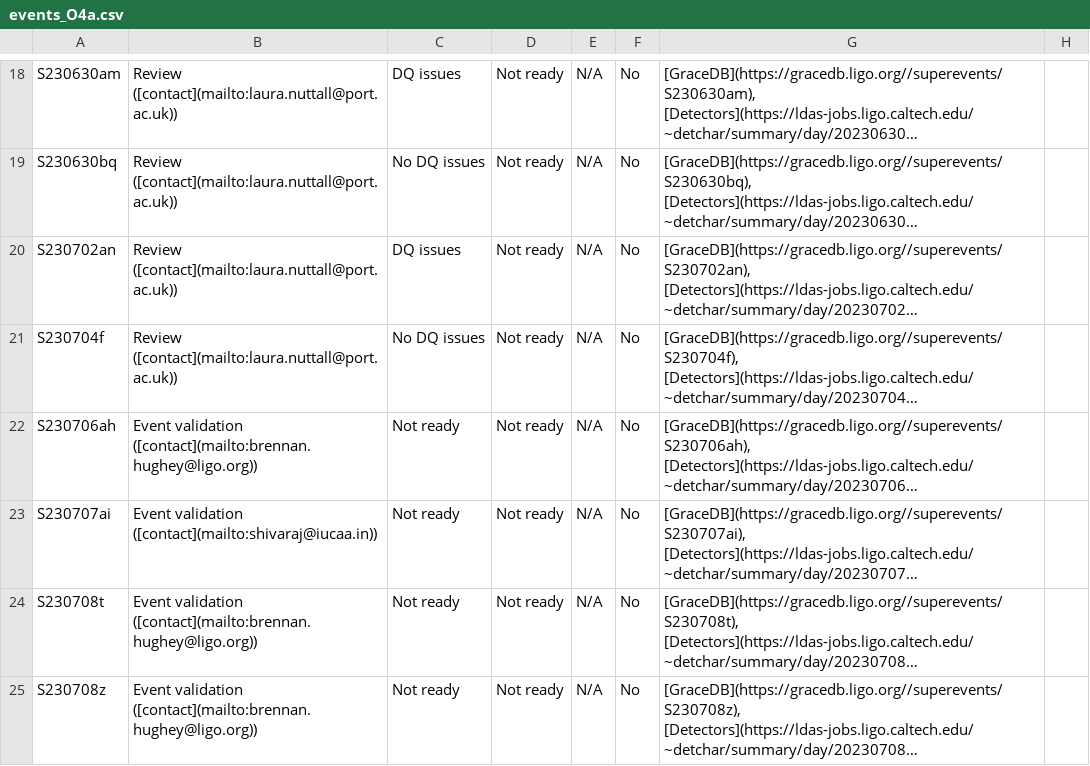
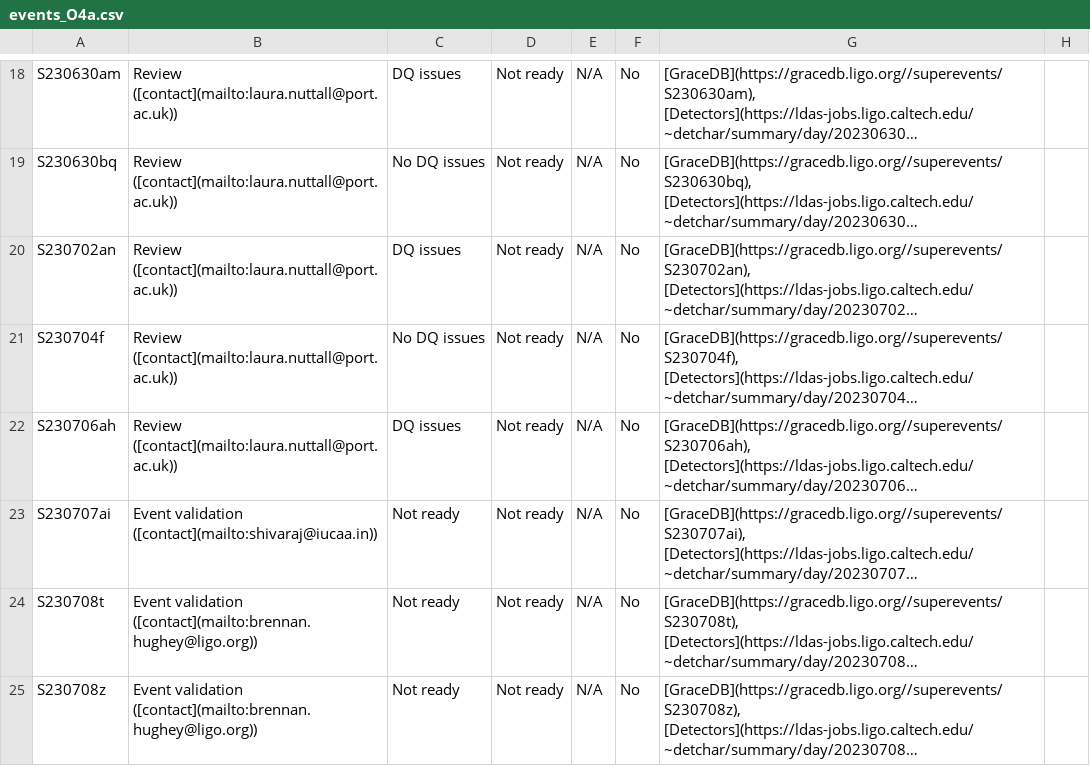
Before and after one commit to siddharth101/event_validation, a CSV file: data/events_O4a.csv, drawn as a sheet; only a part is shown, gaps mark what is left out; long unchanged cells end in …; the diff covers the shown part only; the diff names each change by its address in the sheet, - before the commit and + after, or states it on an @@ line.

Commit message:
updating events and tables

```diff
--- a/data/events_O4a.csv
+++ b/data/events_O4a.csv
-B22: Event validation ([contact](mailto:brennan.hughey@ligo.org))
+B22: Review ([contact](mailto:laura.nuttall@port.ac.uk))
-C22: Not ready
+C22: DQ issues
```
Also changed, not shown: 1 added row and 12 edited cells elsewhere in this file, 23 other files.
